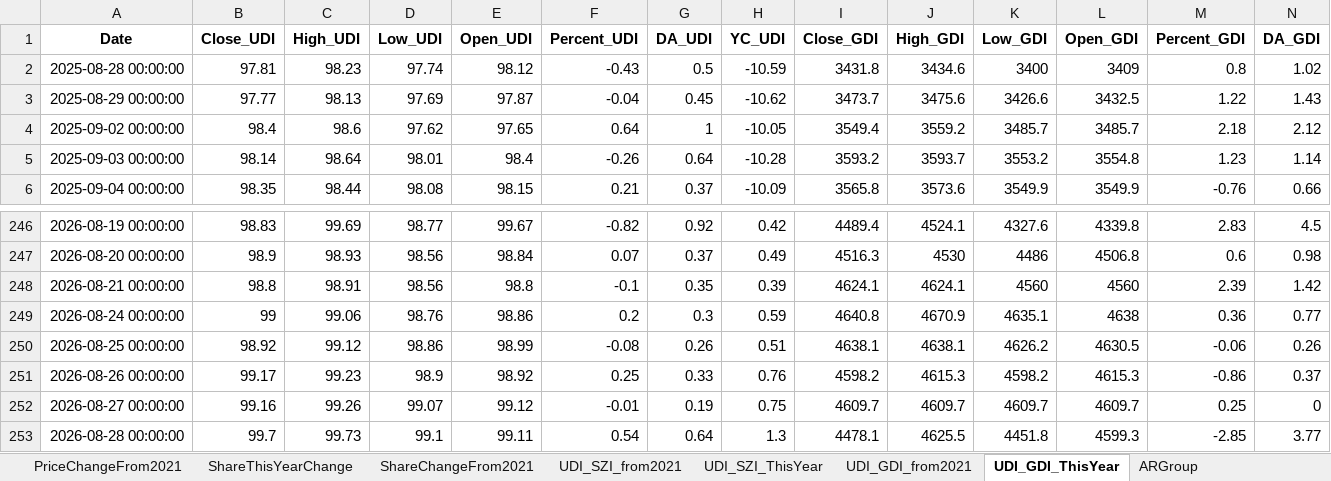
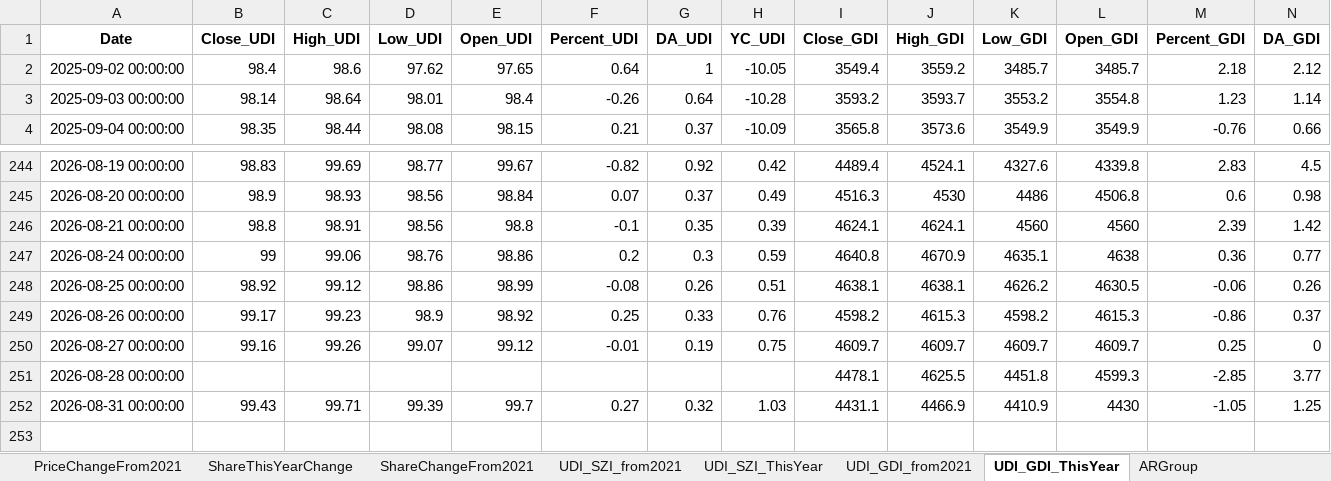
Before and after one commit to digital-era/AIPEMarketData, an Excel workbook: data/AIPEMarketData.xlsx, sheet UDI_GDI_ThisYear, drawn as a sheet; only a part is shown, gaps mark what is left out; values as stored, in another font and other column widths than the file's, no borders; removed rows and columns are numbered as before the commit, all else as after; rows hold the shown columns only; the diff names each change by its address in the sheet, - before the commit and + after, or states it on an @@ line.

```diff
--- a/data/AIPEMarketData.xlsx (sheet UDI_GDI_ThisYear)
+++ b/data/AIPEMarketData.xlsx (sheet UDI_GDI_ThisYear)
-row 2: 2025-08-28 00:00:00 | 97.81 | 98.23 | 97.74 | 98.12 | -0.43 | 0.5 | -10.59 | 3431.8 | 3434.6 | 3400 | 3409 | 0.8 | 1.02
-row 3: 2025-08-29 00:00:00 | 97.77 | 98.13 | 97.69 | 97.87 | -0.04 | 0.45 | -10.62 | 3473.7 | 3475.6 | 3426.6 | 3432.5 | 1.22 | 1.43
-B251 (Close_UDI): 99.7
+B251 (Close_UDI): (empty)
-C251 (High_UDI): 99.73
+C251 (High_UDI): (empty)
-D251 (Low_UDI): 99.1
+D251 (Low_UDI): (empty)
-E251 (Open_UDI): 99.11
+E251 (Open_UDI): (empty)
-F251 (Percent_UDI): 0.54
+F251 (Percent_UDI): (empty)
-G251 (DA_UDI): 0.64
+G251 (DA_UDI): (empty)
-H251 (YC_UDI): 1.3
+H251 (YC_UDI): (empty)
+row 252: 2026-08-31 00:00:00 | 99.43 | 99.71 | 99.39 | 99.7 | 0.27 | 0.32 | 1.03 | 4431.1 | 4466.9 | 4410.9 | 4430 | -1.05 | 1.25
```
Also changed, not shown: sheet DistributeHotIndustry, sheet PriceThisYearChange, sheet PriceChangeFrom2021, sheet ShareChangeFrom2021, sheet ShareThisYearChange, sheet TopStockIn5DaysMainFund, 7 more sheets, 15 other files.
